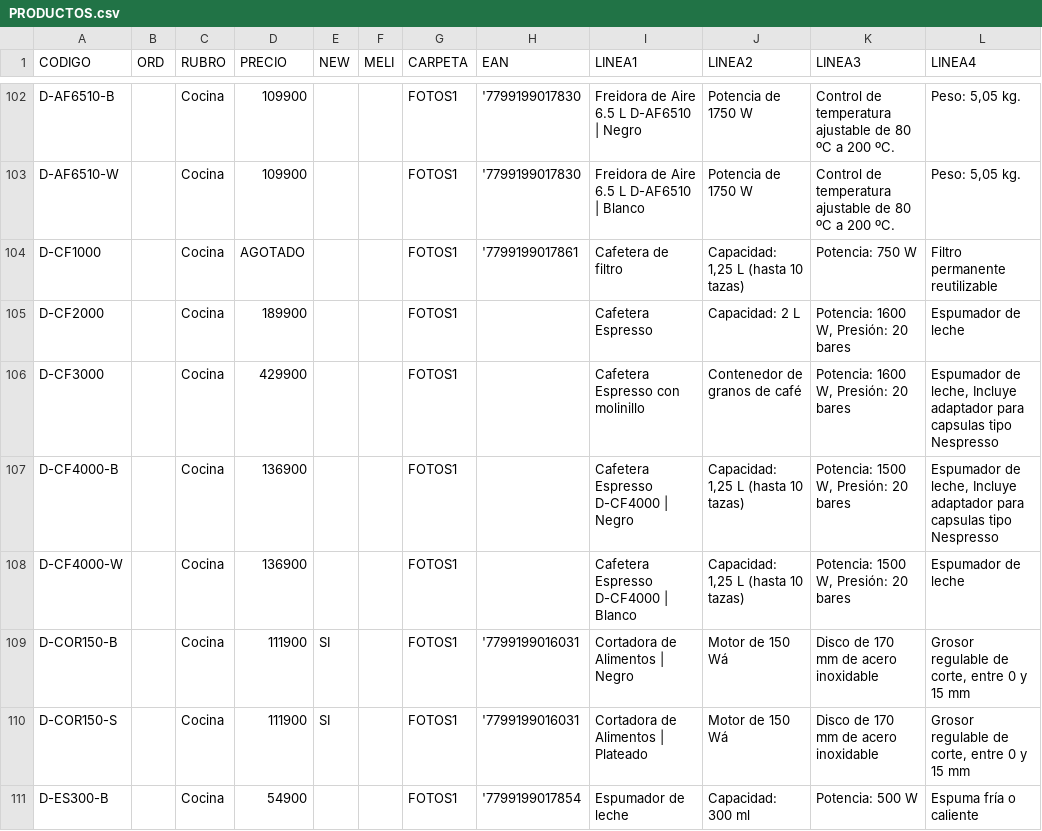
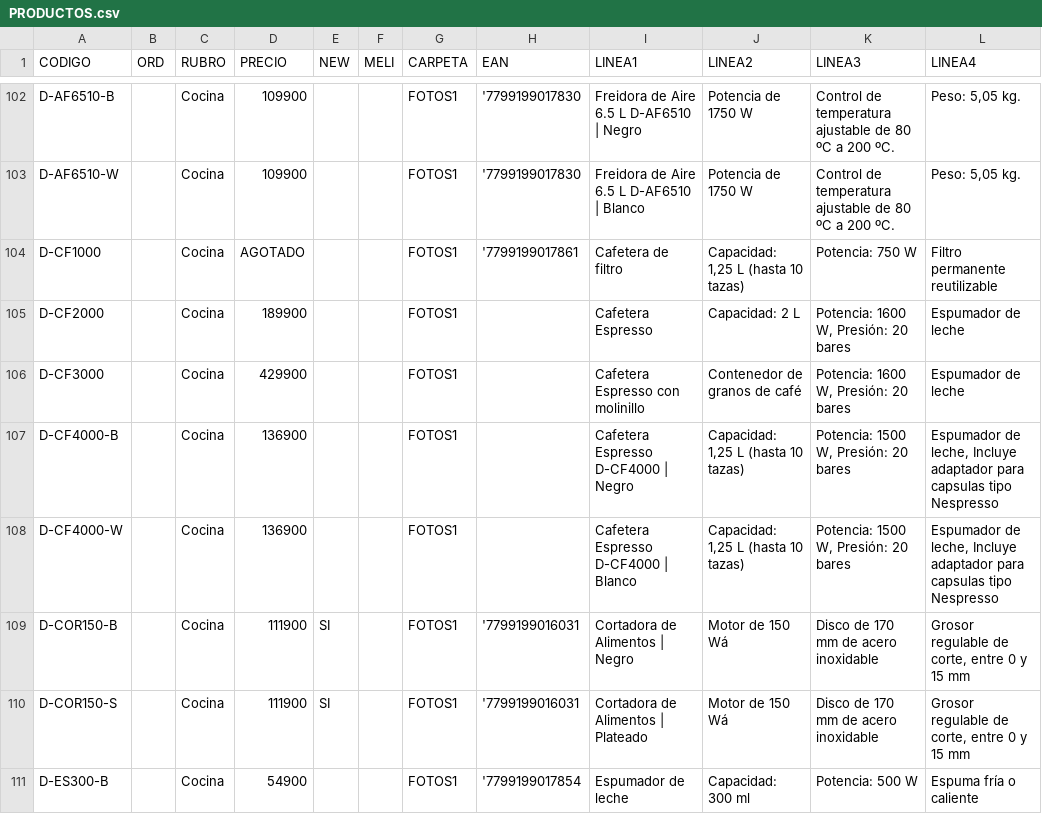
Before and after one commit to DaihatsuHub/CATALOGO-GENERAL, a CSV file: PRODUCTOS.csv, drawn as a sheet; only a part is shown, gaps mark what is left out.

Commit message:
Add files via upload

```diff
--- a/PRODUCTOS.csv
+++ b/PRODUCTOS.csv
@@ -105,5 +105,5 @@ D-CF1000;;Cocina;AGOTADO;;;FOTOS1;'7799199017861;Cafetera de filtro;Capacidad: 1
 D-CF2000;;Cocina;189900;;;FOTOS1;;Cafetera Espresso;Capacidad: 2 L;Potencia: 1600 W, Presión: 20 bares;Espumador de leche
-D-CF3000;;Cocina;429900;;;FOTOS1;;Cafetera Espresso con molinillo;Contenedor de granos de café;Potencia: 1600 W, Presión: 20 bares;Espumador de leche,  Incluye adaptador para capsulas tipo Nespresso
+D-CF3000;;Cocina;429900;;;FOTOS1;;Cafetera Espresso con molinillo;Contenedor de granos de café;Potencia: 1600 W, Presión: 20 bares;Espumador de leche
 D-CF4000-B;;Cocina;136900;;;FOTOS1;;Cafetera Espresso D-CF4000 | Negro;Capacidad: 1,25 L (hasta 10 tazas);Potencia: 1500 W, Presión: 20 bares;Espumador de leche,  Incluye adaptador para capsulas tipo Nespresso
-D-CF4000-W;;Cocina;136900;;;FOTOS1;;Cafetera Espresso D-CF4000 | Blanco;Capacidad: 1,25 L (hasta 10 tazas);Potencia: 1500 W, Presión: 20 bares;Espumador de leche
+D-CF4000-W;;Cocina;136900;;;FOTOS1;;Cafetera Espresso D-CF4000 | Blanco;Capacidad: 1,25 L (hasta 10 tazas);Potencia: 1500 W, Presión: 20 bares;Espumador de leche,  Incluye adaptador para capsulas tipo Nespresso
 D-COR150-B;;Cocina;111900;SI;;FOTOS1;'7799199016031;Cortadora de Alimentos | Negro;Motor de 150 Wá;Disco de 170 mm de acero inoxidable;Grosor regulable de corte, entre 0 y 15 mm
```
